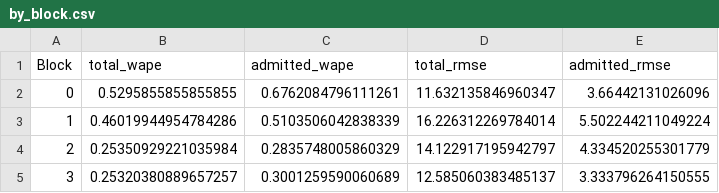
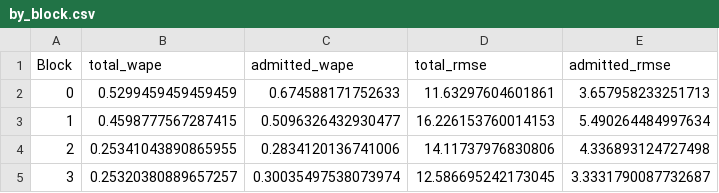
Before and after one commit to Jacob19999/DSU-2026, a CSV file: Pipelines/Eval/output/pipeline_D/by_block.csv, drawn as a sheet.

```diff
--- a/Pipelines/Eval/output/pipeline_D/by_block.csv
+++ b/Pipelines/Eval/output/pipeline_D/by_block.csv
@@ -1,5 +1,5 @@
 Block,total_wape,admitted_wape,total_rmse,admitted_rmse
-0,0.5295855855855855,0.6762084796111261,11.632135846960347,3.66442131026096
-1,0.46019944954784286,0.5103506042838339,16.226312269784014,5.502244211049224
-2,0.25350929221035984,0.2835748005860329,14.122917195942797,4.334520255301779
-3,0.25320380889657257,0.3001259590060689,12.585060383485137,3.333796264150555
+0,0.5299459459459459,0.674588171752633,11.63297604601861,3.657958233251713
+1,0.4598777567287415,0.5096326432930477,16.226153760014153,5.490264484997634
+2,0.25341043890865955,0.2834120136741006,14.11737976830806,4.336893124727498
+3,0.25320380889657257,0.30035497538073974,12.586695242173045,3.3331790087732687
```
Also changed, not shown: Pipelines/Eval/output/leaderboard.csv, Pipelines/Eval/output/pairwise_correlation.csv, 10 other files.
